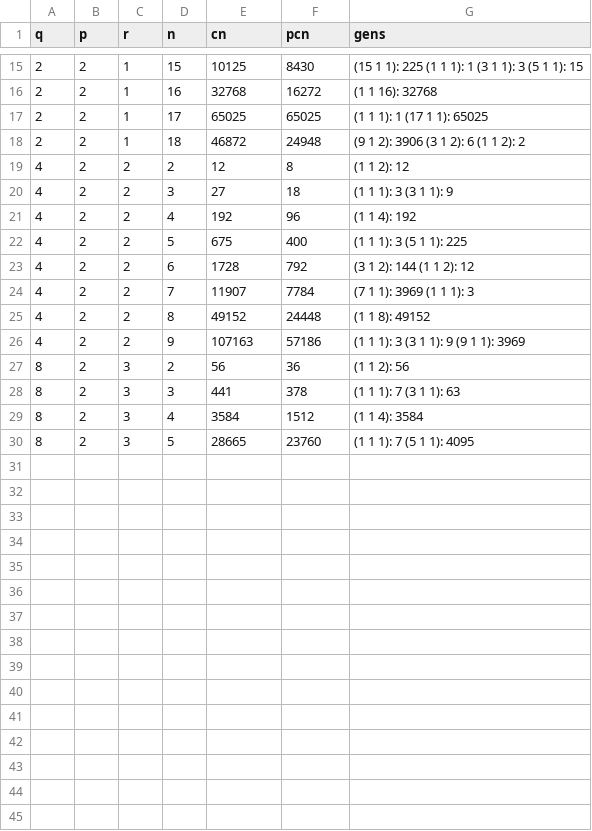
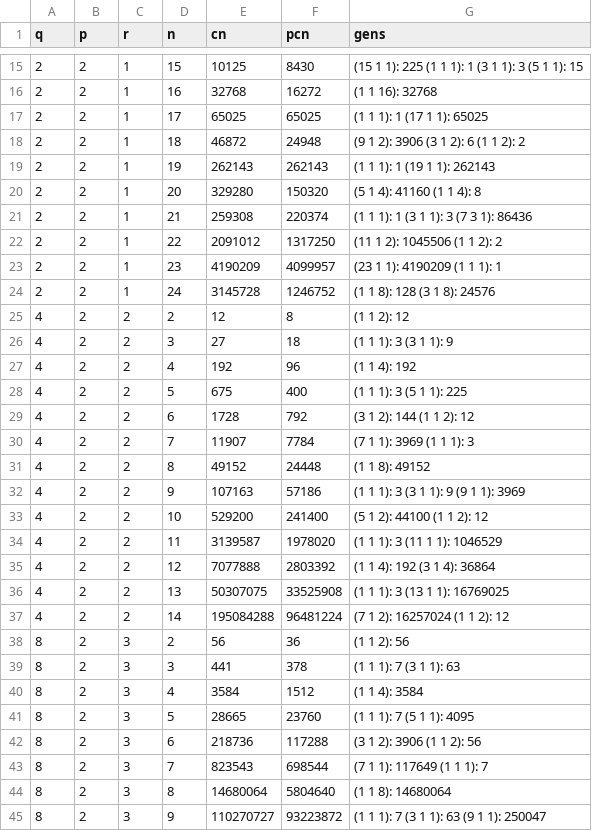
Before and after one commit to hackenbergstefan/masterarbeit, a CSV file: Sage/outputs/enumerations_2.csv, drawn as a sheet; only a part is shown, gaps mark what is left out; the diff names each change by its address in the sheet, - before the commit and + after, or states it on an @@ line.

Commit message:
added new output

```diff
--- a/Sage/outputs/enumerations_2.csv
+++ b/Sage/outputs/enumerations_2.csv
+row 19: 2 | 2 | 1 | 19 | 262143 | 262143 | (1 1 1): 1 (19 1 1): 262143
+row 20: 2 | 2 | 1 | 20 | 329280 | 150320 | (5 1 4): 41160 (1 1 4): 8
+row 21: 2 | 2 | 1 | 21 | 259308 | 220374 | (1 1 1): 1 (3 1 1): 3 (7 3 1): 86436
+row 22: 2 | 2 | 1 | 22 | 2091012 | 1317250 | (11 1 2): 1045506 (1 1 2): 2
+row 23: 2 | 2 | 1 | 23 | 4190209 | 4099957 | (23 1 1): 4190209 (1 1 1): 1
+row 24: 2 | 2 | 1 | 24 | 3145728 | 1246752 | (1 1 8): 128 (3 1 8): 24576
+row 33: 4 | 2 | 2 | 10 | 529200 | 241400 | (5 1 2): 44100 (1 1 2): 12
+row 34: 4 | 2 | 2 | 11 | 3139587 | 1978020 | (1 1 1): 3 (11 1 1): 1046529
+row 35: 4 | 2 | 2 | 12 | 7077888 | 2803392 | (1 1 4): 192 (3 1 4): 36864
+row 36: 4 | 2 | 2 | 13 | 50307075 | 33525908 | (1 1 1): 3 (13 1 1): 16769025
+row 37: 4 | 2 | 2 | 14 | 195084288 | 96481224 | (7 1 2): 16257024 (1 1 2): 12
+row 42: 8 | 2 | 3 | 6 | 218736 | 117288 | (3 1 2): 3906 (1 1 2): 56
+row 43: 8 | 2 | 3 | 7 | 823543 | 698544 | (7 1 1): 117649 (1 1 1): 7
+row 44: 8 | 2 | 3 | 8 | 14680064 | 5804640 | (1 1 8): 14680064
+row 45: 8 | 2 | 3 | 9 | 110270727 | 93223872 | (1 1 1): 7 (3 1 1): 63 (9 1 1): 250047
```
Also changed, not shown: Sage/outputs/PCNS_12.csv, Sage/outputs/enumerations_3.csv, 9 other files.
